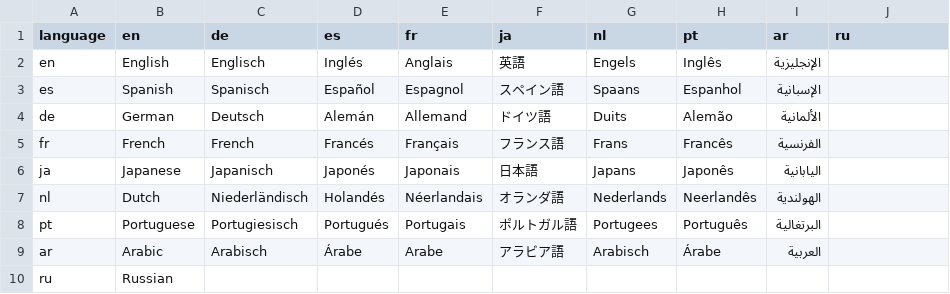
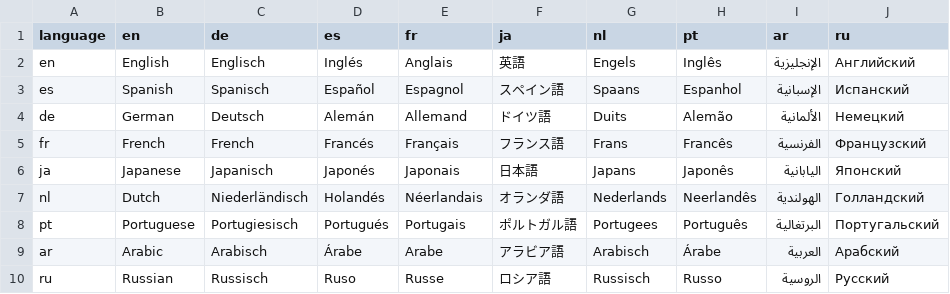
Before and after one commit to hapifhir/org.hl7.fhir.core, a CSV file: org.hl7.fhir.utilities/src/main/resources/languages.csv, drawn as a sheet.

Commit message:
Update languages.csv for Russian

```diff
--- a/org.hl7.fhir.utilities/src/main/resources/languages.csv
+++ b/org.hl7.fhir.utilities/src/main/resources/languages.csv
@@ -1,10 +1,10 @@
 language,en,de,es,fr,ja,nl,pt,ar,ru
-en,English,Englisch,Inglés,Anglais,英語,Engels,Inglês,الإنجليزية,
-es,Spanish,Spanisch,Español,Espagnol,スペイン語,Spaans,Espanhol,الإسبانية,
-de,German,Deutsch,Alemán,Allemand,ドイツ語,Duits,Alemão,الألمانية,
-fr,French,French,Francés,Français,フランス語,Frans,Francês,الفرنسية,
-ja,Japanese,Japanisch,Japonés,Japonais,日本語,Japans,Japonês,اليابانية,
-nl,Dutch,Niederländisch,Holandés,Néerlandais,オランダ語,Nederlands,Neerlandês,الهولندية,
-pt,Portuguese,Portugiesisch,Portugués,Portugais,ポルトガル語,Portugees,Português,البرتغالية,
-ar,Arabic,Arabisch,Árabe,Arabe,アラビア語,Arabisch,Árabe,العربية,
-ru,Russian,,,,,,,,
+en,English,Englisch,Inglés,Anglais,英語,Engels,Inglês,الإنجليزية,Английский
+es,Spanish,Spanisch,Español,Espagnol,スペイン語,Spaans,Espanhol,الإسبانية,Испанский
+de,German,Deutsch,Alemán,Allemand,ドイツ語,Duits,Alemão,الألمانية,Немецкий
+fr,French,French,Francés,Français,フランス語,Frans,Francês,الفرنسية,Французский
+ja,Japanese,Japanisch,Japonés,Japonais,日本語,Japans,Japonês,اليابانية,Японский
+nl,Dutch,Niederländisch,Holandés,Néerlandais,オランダ語,Nederlands,Neerlandês,الهولندية,Голландский
+pt,Portuguese,Portugiesisch,Portugués,Portugais,ポルトガル語,Portugees,Português,البرتغالية,Португальский
+ar,Arabic,Arabisch,Árabe,Arabe,アラビア語,Arabisch,Árabe,العربية,Арабский
+ru,Russian,Russisch,Ruso,Russe,ロシア語,Russisch,Russo,الروسية,Русский
```
